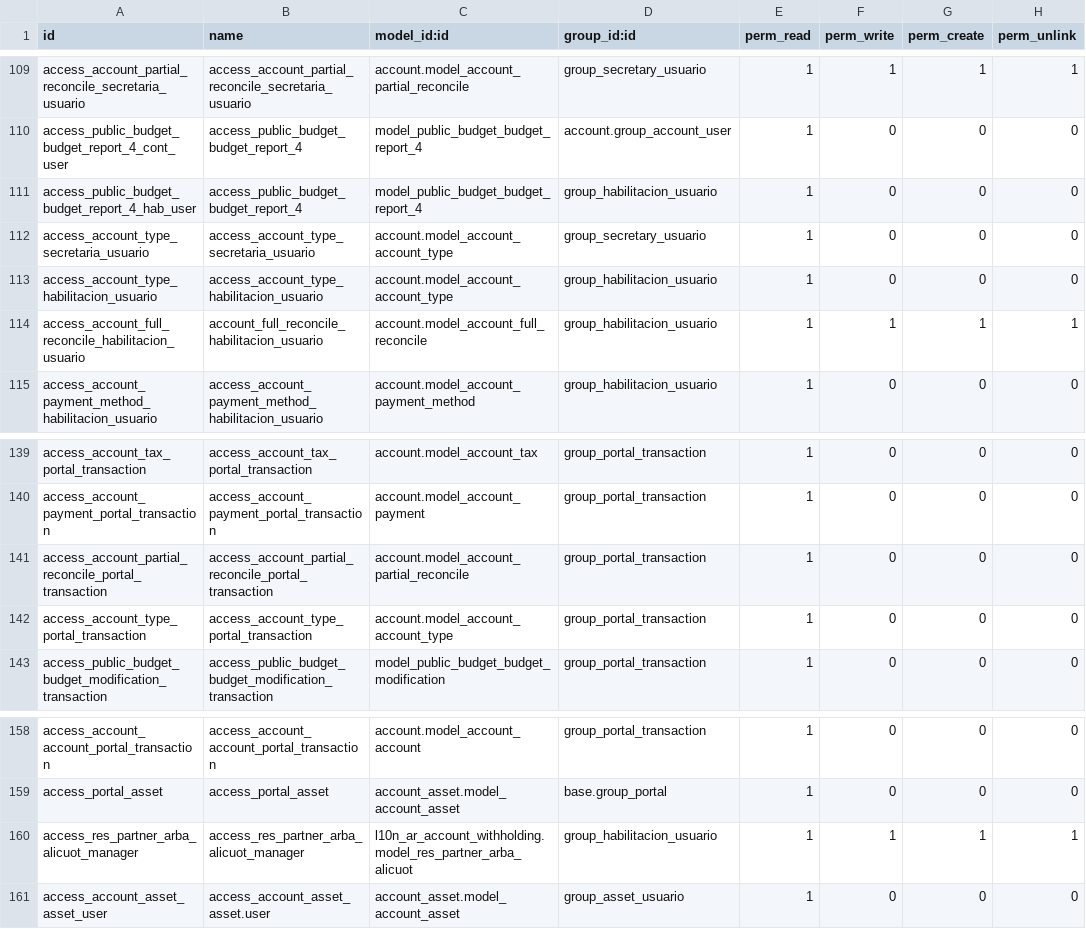
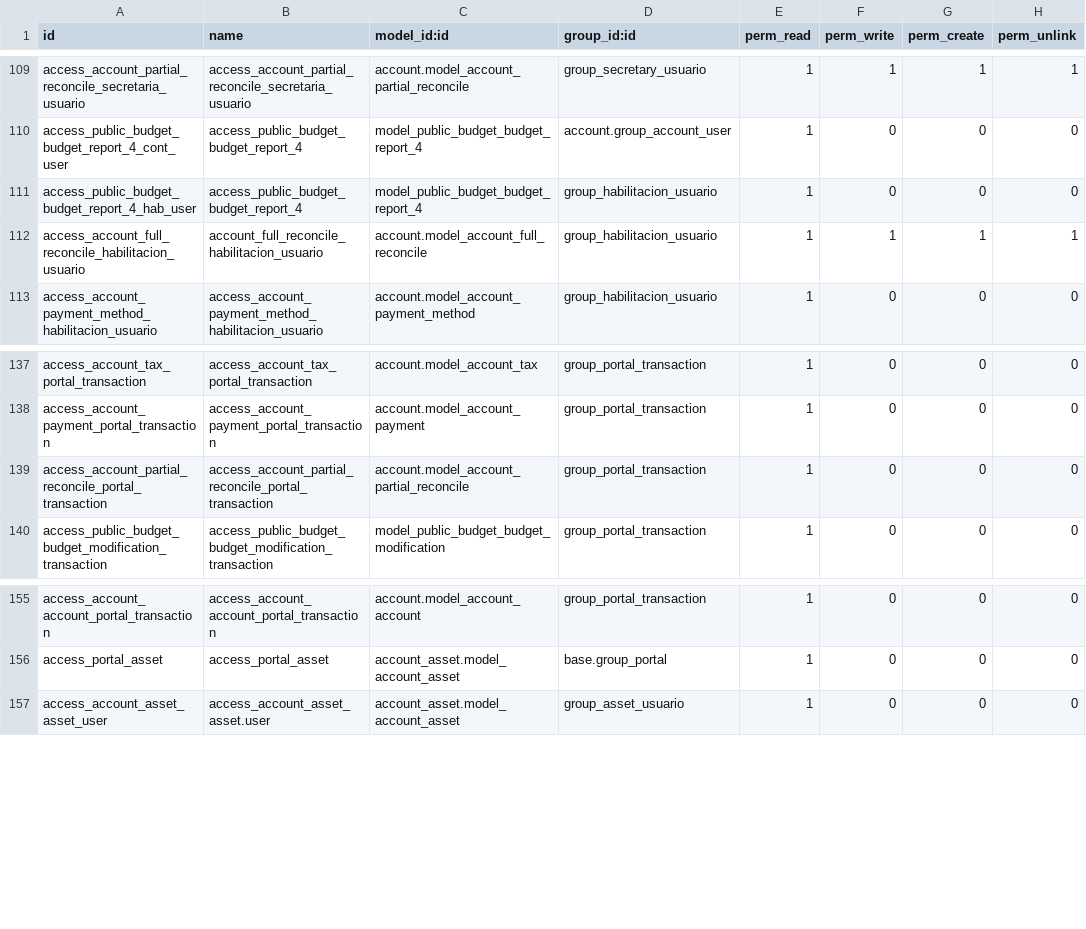
Before and after one commit to adhoc-dev/odoo-public-administration, a CSV file: public_budget/security/ir.model.access.csv, drawn as a sheet; only a part is shown, gaps mark what is left out; the diff names each change by its address in the sheet, - before the commit and + after, or states it on an @@ line.

Commit message:
[MIG]public_budget: Fix Views - instalable

```diff
--- a/public_budget/security/ir.model.access.csv
+++ b/public_budget/security/ir.model.access.csv
-row 112: access_account_type_secretaria_usuario | access_account_type_secretaria_usuario | account.model_account_account_type | group_secretary_usuario | 1 | 0 | 0 | 0
-row 113: access_account_type_habilitacion_usuario | access_account_type_habilitacion_usuario | account.model_account_account_type | group_habilitacion_usuario | 1 | 0 | 0 | 0
-row 142: access_account_type_portal_transaction | access_account_type_portal_transaction | account.model_account_account_type | group_portal_transaction | 1 | 0 | 0 | 0
-row 160: access_res_partner_arba_alicuot_manager | access_res_partner_arba_alicuot_manager | l10n_ar_account_withholding.model_res_partner_arba_alicuot | group_habilitacion_usuario | 1 | 1 | 1 | 1
```
Also changed, not shown: 12 other files.
